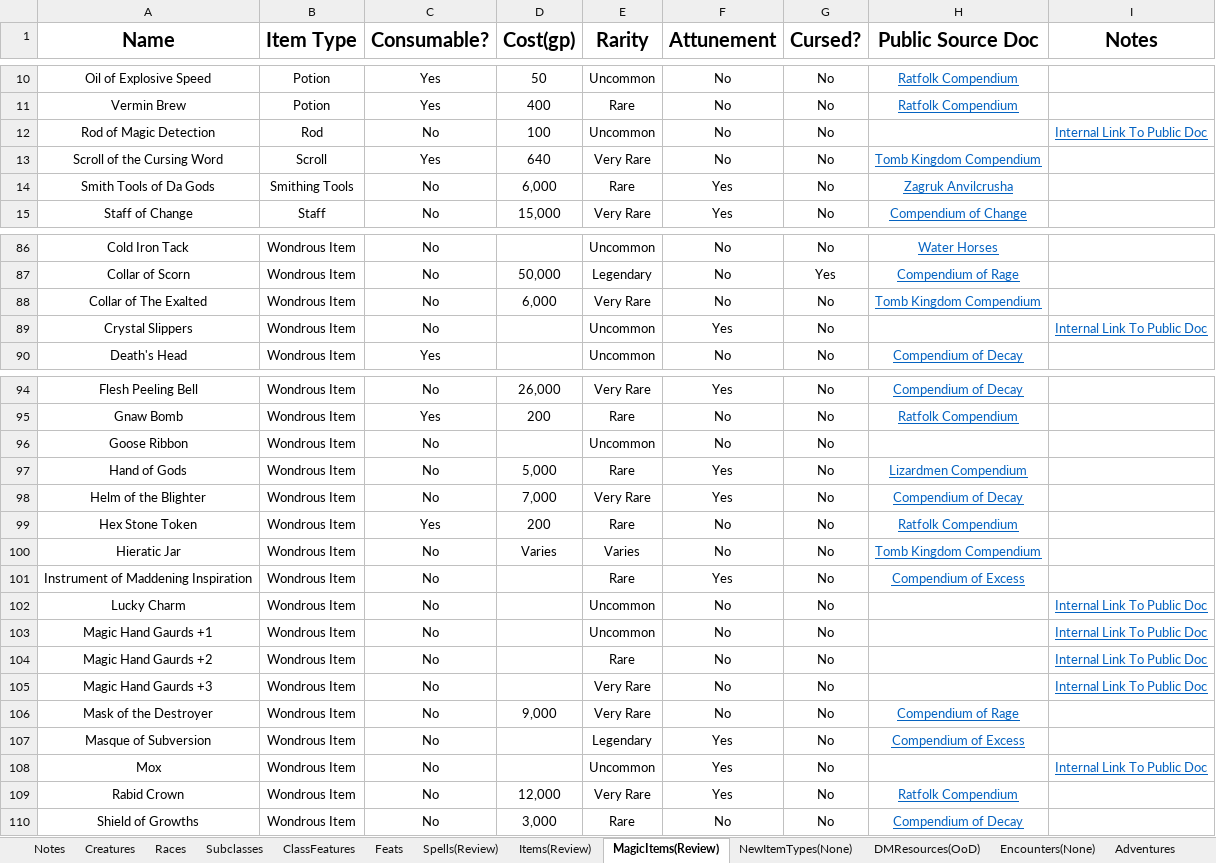
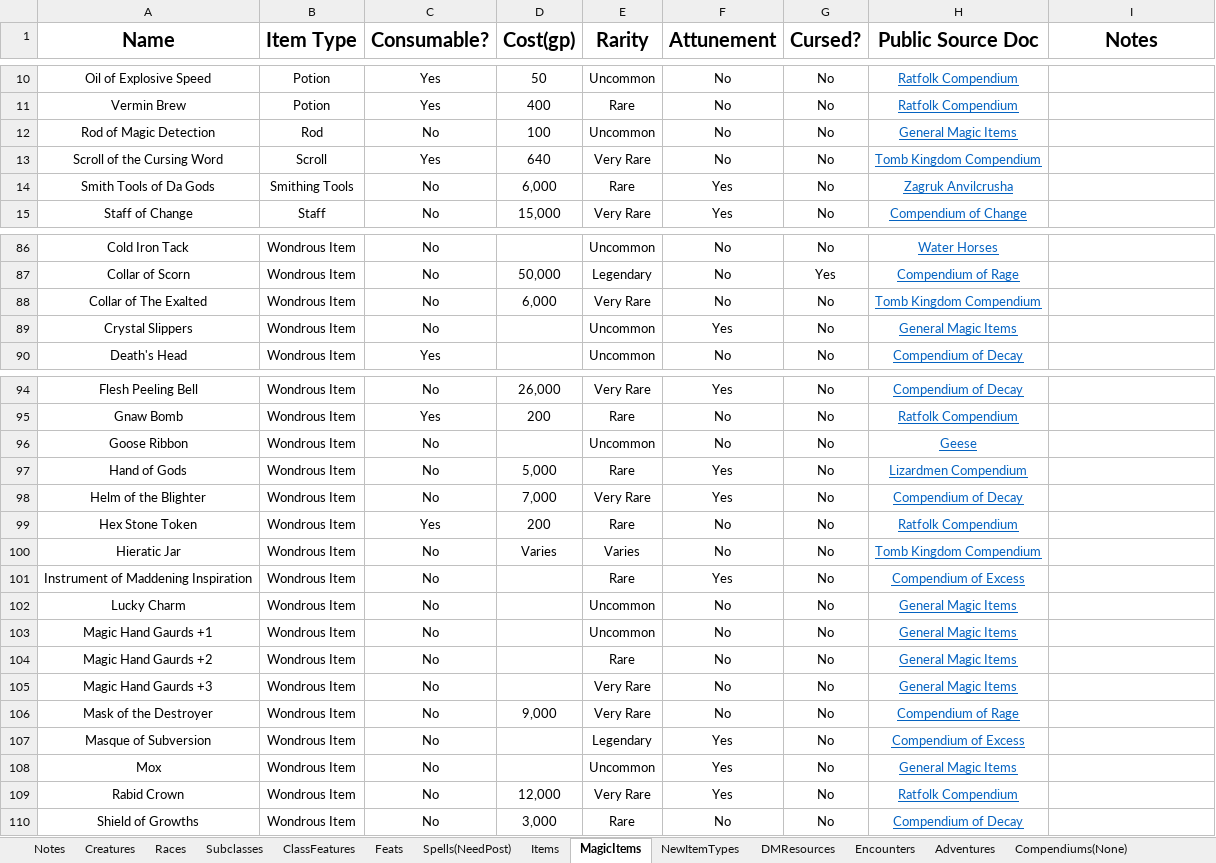
Before and after one commit to HankSnouwaert/DnD-Homebrew, an Excel workbook: ContentList - Sharable.xlsm, sheet MagicItems, drawn as a sheet; only a part is shown, gaps mark what is left out; values as stored, in another font and other column widths than the file's, no borders; the diff names each change by its address in the sheet, - before the commit and + after, or states it on an @@ line.

Commit message:
Lots of content link updates

```diff
--- a/ContentList - Sharable.xlsm (sheet MagicItems)
+++ b/ContentList - Sharable.xlsm (sheet MagicItems)
-sheet tab: Spells(Review)
+sheet tab: Spells(NeedPost)
-sheet tab: Items(Review)
+sheet tab: Items
-sheet tab: MagicItems(Review)
+sheet tab: MagicItems
-sheet tab: NewItemTypes(None)
+sheet tab: NewItemTypes
-sheet tab: DMResources(OoD)
+sheet tab: DMResources
-sheet tab: Encounters(None)
+sheet tab: Encounters
-H12 (Public Source Doc): (empty)
+H12 (Public Source Doc): General Magic Items
-I12 (Notes): Internal Link To Public Doc
+I12 (Notes): (empty)
-H89 (Public Source Doc): (empty)
+H89 (Public Source Doc): General Magic Items
-I89 (Notes): Internal Link To Public Doc
+I89 (Notes): (empty)
-H96 (Public Source Doc): (empty)
+H96 (Public Source Doc): Geese
-H102:H105 (Public Source Doc): (empty)
+H102:H105 (Public Source Doc): General Magic Items
-I102:I105 (Notes): Internal Link To Public Doc
+I102:I105 (Notes): (empty)
-H108 (Public Source Doc): (empty)
+H108 (Public Source Doc): General Magic Items
-I108 (Notes): Internal Link To Public Doc
+I108 (Notes): (empty)
```
Also changed, not shown: sheet Compendiums(None), sheet DMResources, sheet NewItemTypes, sheet Adventures, sheet Encounters, sheet CreatureGuides, other sheet tabs, ContentList.xlsm.
